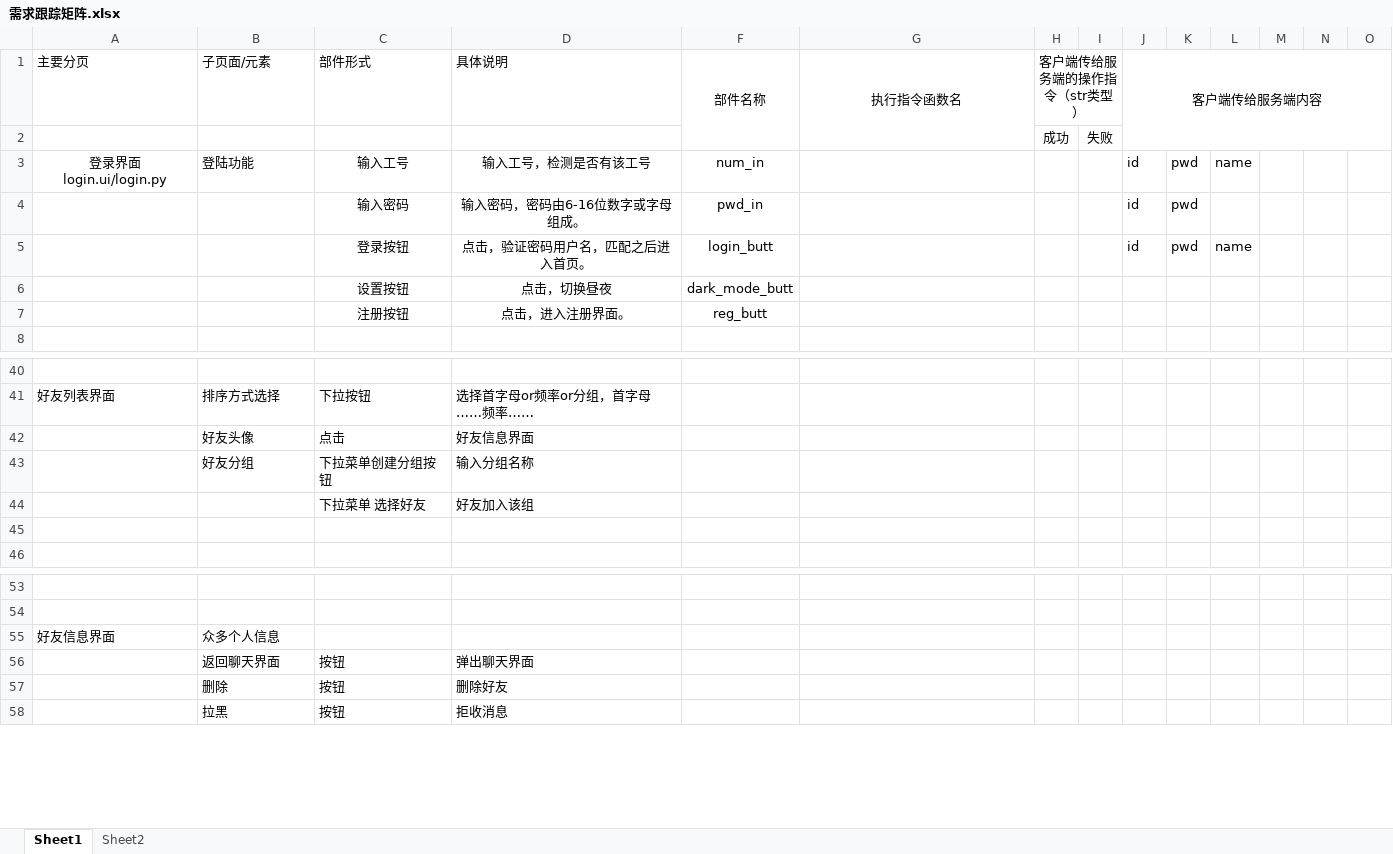
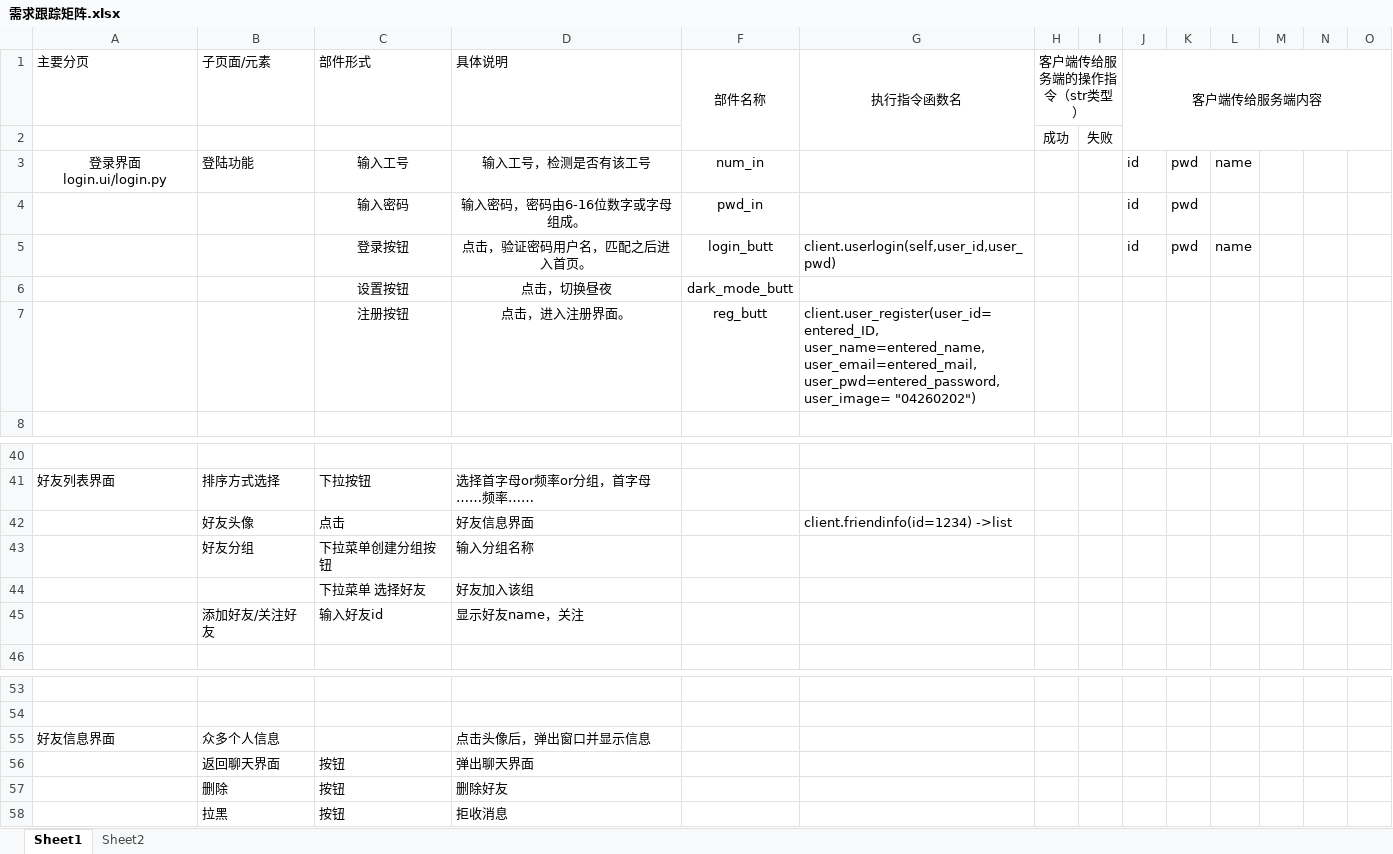
Before and after one commit to TT2TER/Echoplex, an Excel workbook: documents/需求跟踪矩阵.xlsx, sheet Sheet1, drawn as a sheet; only a part is shown, gaps mark what is left out; values as stored, in another font and other column widths than the file's, no borders; rows hold the shown columns only; the diff names each change by its address in the sheet, - before the commit and + after, or states it on an @@ line.

Commit message:
add friendinfo功能

```diff
--- a/documents/需求跟踪矩阵.xlsx (sheet Sheet1)
+++ b/documents/需求跟踪矩阵.xlsx (sheet Sheet1)
-G5: (empty)
+G5: client.userlogin(self,user_id,user_pwd)
-G7: (empty)
+G7: client.user_register(user_id=entered_ID, user_name=entered_name, user_email=entered_mail, user_pwd=entered_password, user_image= "04260202")
-G42: (empty)
+G42: client.friendinfo(id=1234) ->list
-row 45: (empty)
+row 45:  | 添加好友/关注好友 | 输入好友id | 显示好友name，关注
-D55: (empty)
+D55: 点击头像后，弹出窗口并显示信息
```
Also changed, not shown: 2 other files.
